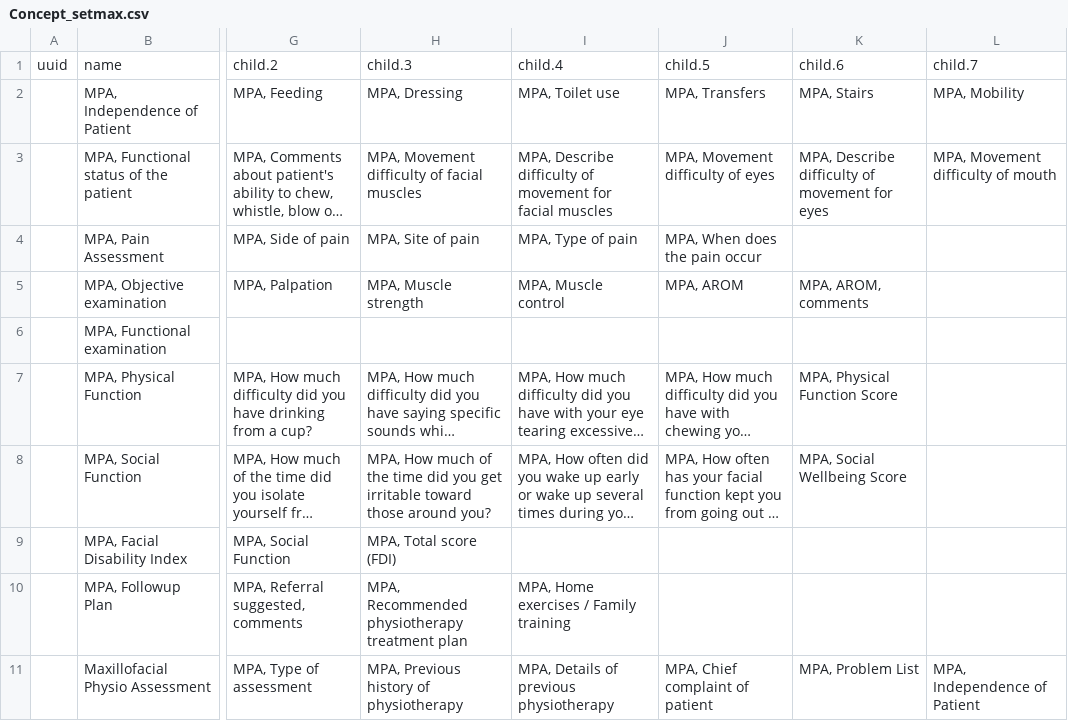
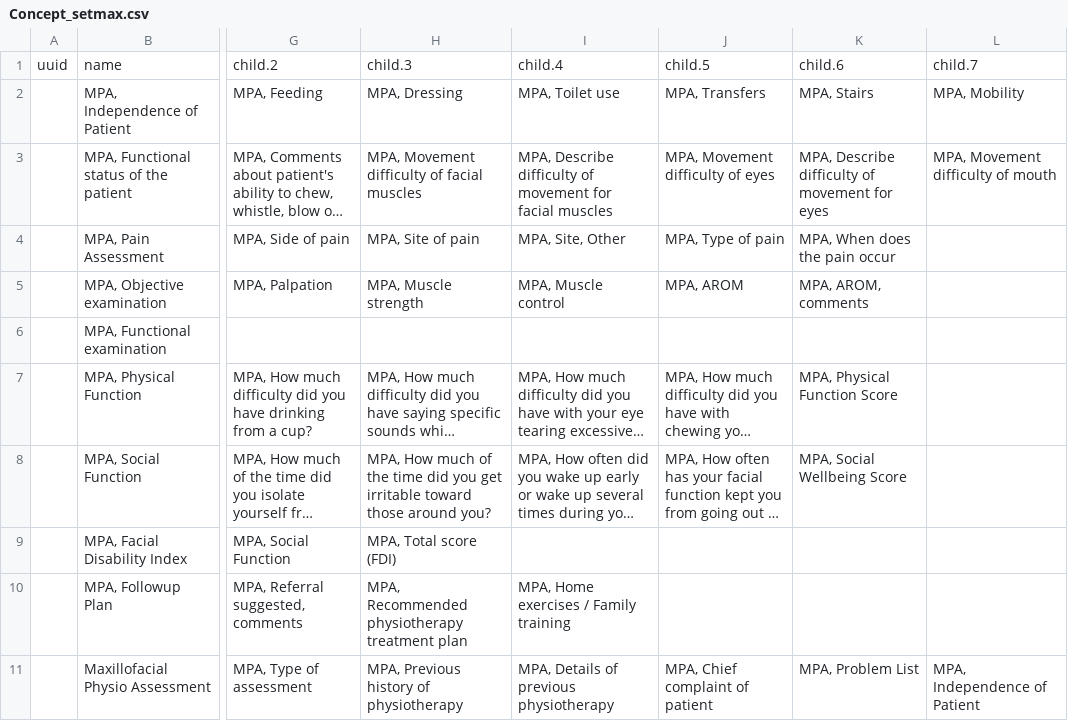
Before and after one commit to trodriguezmsf/amman-config, a CSV file: openmrs/ammancsv/release3.4/Concept_setmax.csv, drawn as a sheet; only a part is shown, gaps mark what is left out; long unchanged cells end in …; the diff names each change by its address in the sheet, - before the commit and + after, or states it on an @@ line.

```diff
--- a/openmrs/ammancsv/release3.4/Concept_setmax.csv
+++ b/openmrs/ammancsv/release3.4/Concept_setmax.csv
-I4: MPA, Type of pain
+I4: MPA, Site, Other
-J4: MPA, When does the pain occur
+J4: MPA, Type of pain
-K4: (empty)
+K4: MPA, When does the pain occur
```
Also changed, not shown: openmrs/ammancsv/release3.4/Conceptslla.csv, openmrs/ammancsv/release3.4/Conceptsmax.csv, 4 other files.
